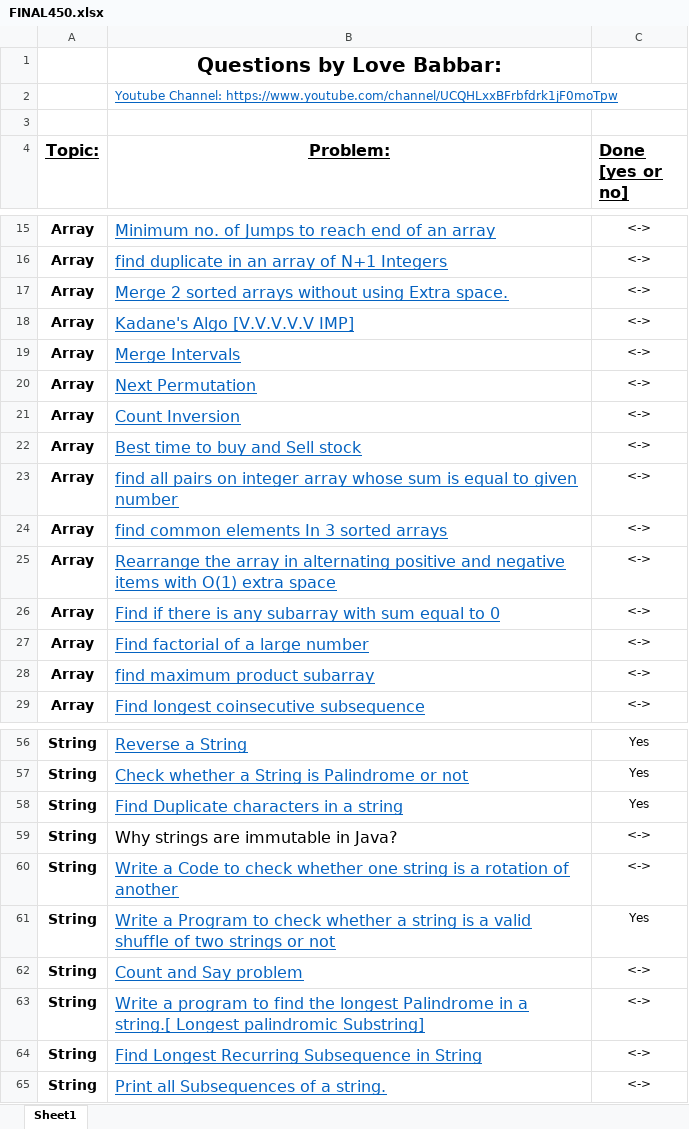
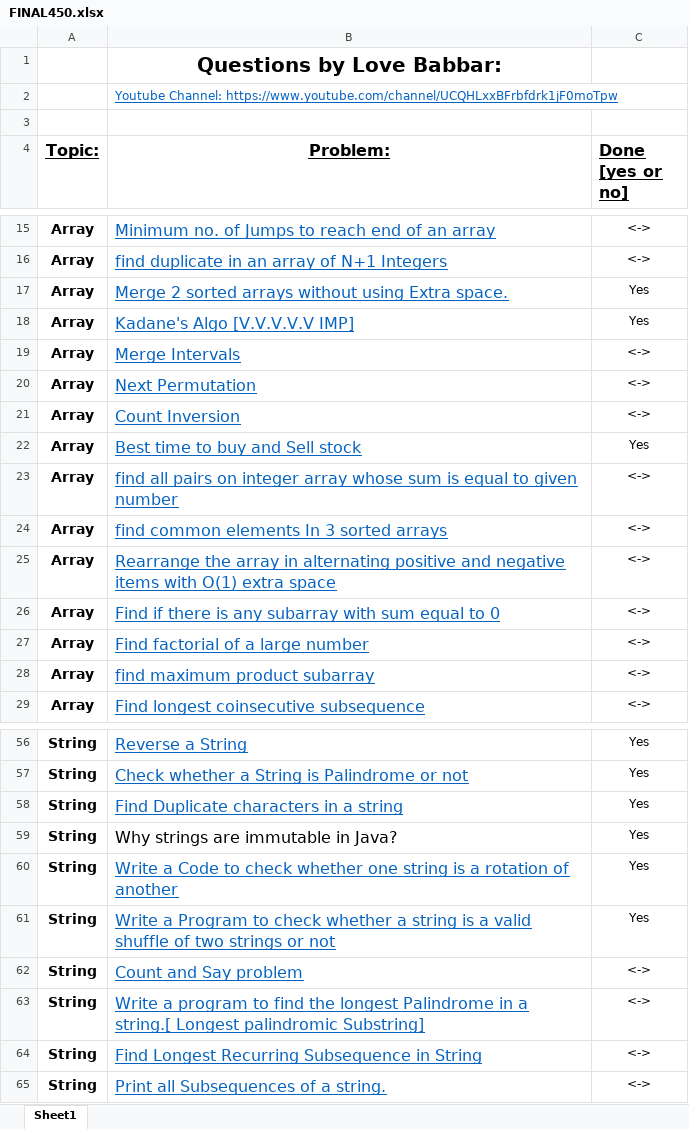
Before and after one commit to SaloniSwagata/DSA, an Excel workbook: FINAL450.xlsx, sheet Sheet1, drawn as a sheet; only a part is shown, gaps mark what is left out; values as stored, in another font and other column widths than the file's, no borders; conditional formats not drawn; the diff names each change by its address in the sheet, - before the commit and + after, or states it on an @@ line.

Commit message:
Updated sheet

```diff
--- a/FINAL450.xlsx (sheet Sheet1)
+++ b/FINAL450.xlsx (sheet Sheet1)
-C17:C18 (Done [yes or no]): <->
+C17:C18 (Done [yes or no]): Yes
-C22 (Done [yes or no]): <->
+C22 (Done [yes or no]): Yes
-C59:C60 (Done [yes or no]): <->
+C59:C60 (Done [yes or no]): Yes
```
